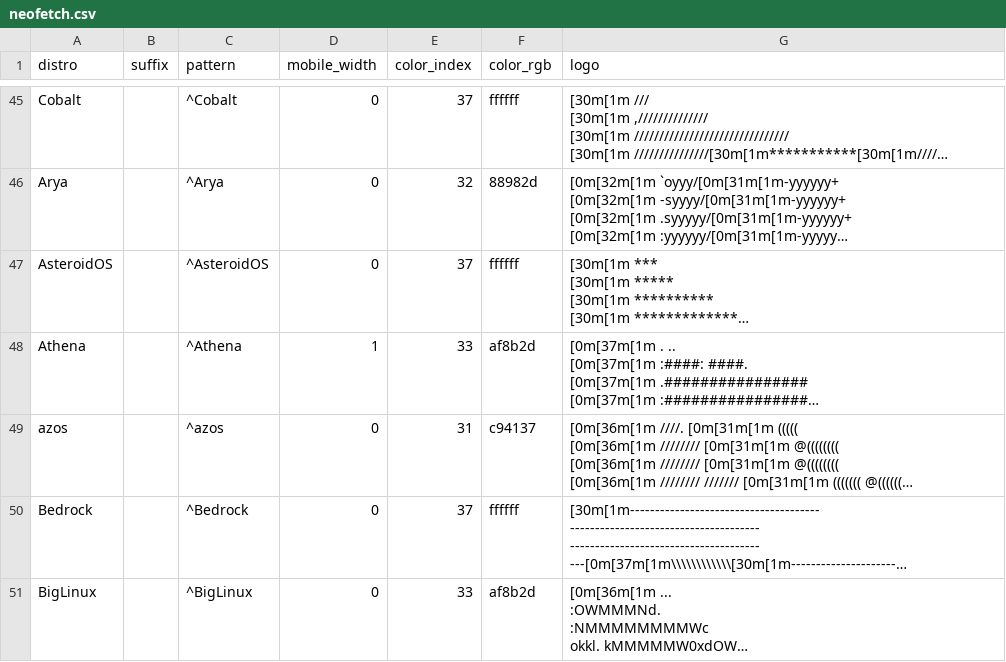
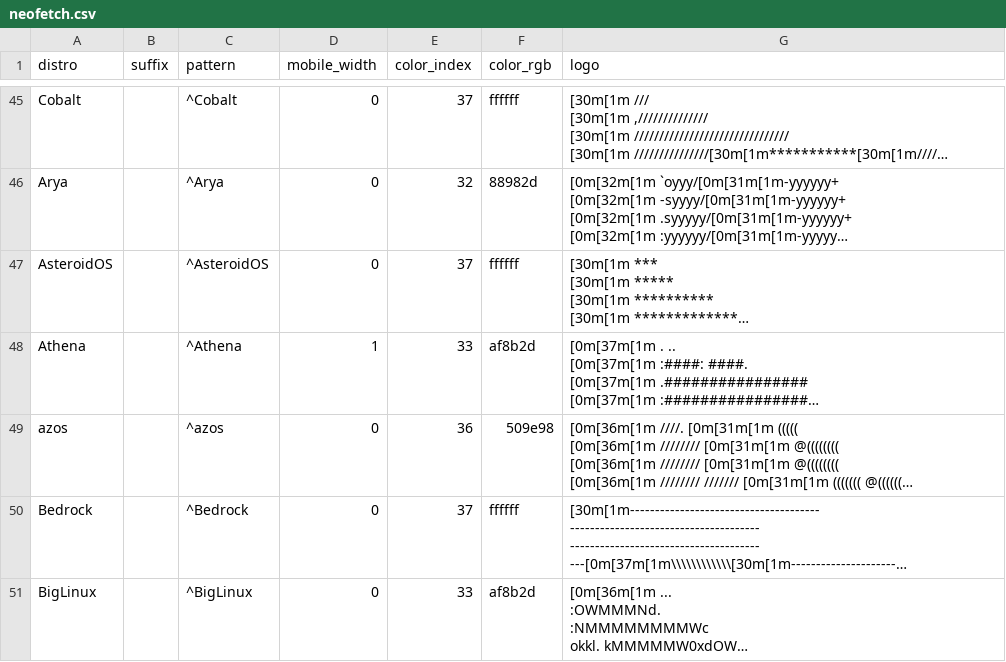
Before and after one commit to RocketRace/oliviabot, a CSV file: data/neofetch.csv, drawn as a sheet; only a part is shown, gaps mark what is left out; long unchanged cells end in …; the diff names each change by its address in the sheet, - before the commit and + after, or states it on an @@ line.

```diff
--- a/data/neofetch.csv
+++ b/data/neofetch.csv
-E49 (color_index): 31
+E49 (color_index): 36
-F49 (color_rgb): c94137
+F49 (color_rgb): 509e98
```
Also changed, not shown: 2 other files.
